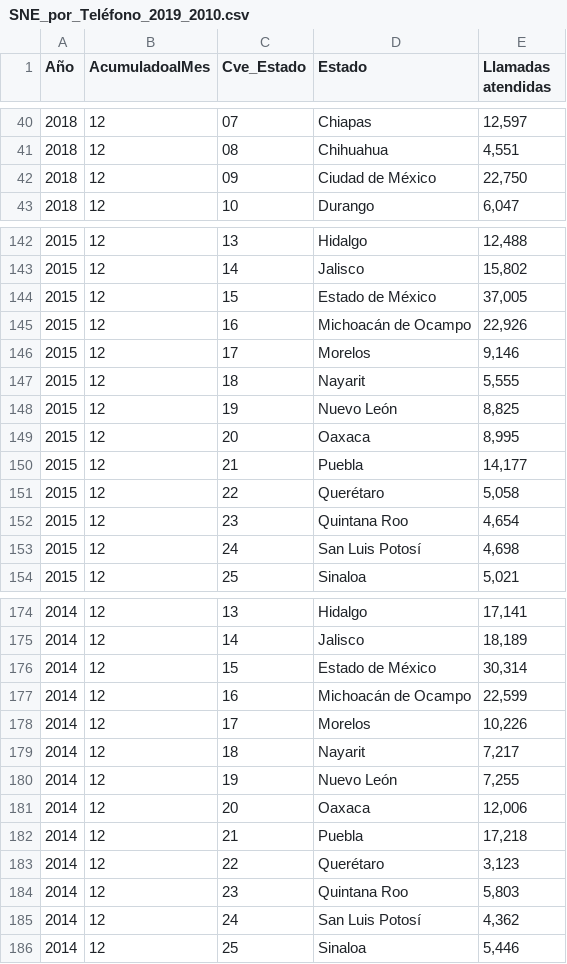
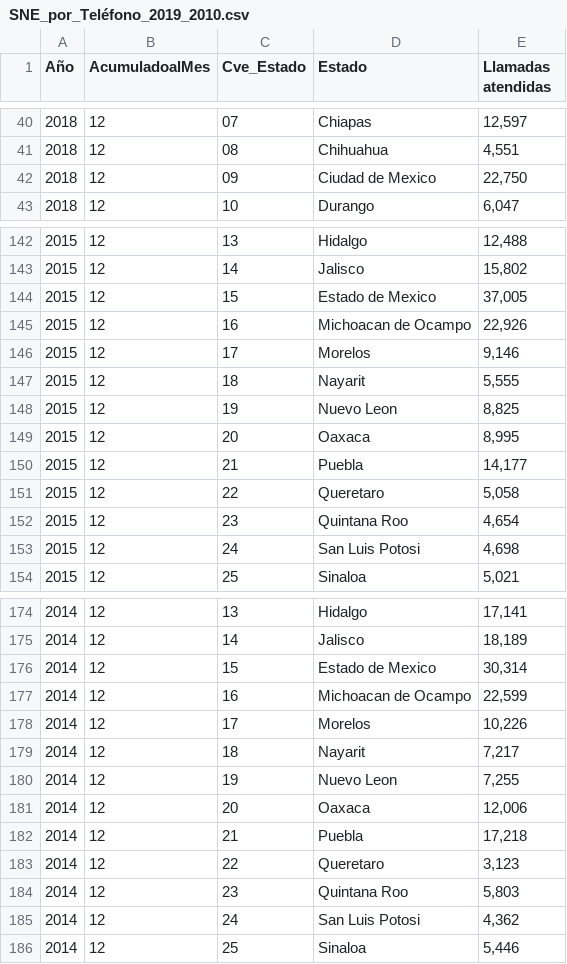
Before and after one commit to mrjpch/datasets, a CSV file: SNE_por_Teléfono_2019_2010.csv, drawn as a sheet; only a part is shown, gaps mark what is left out; the diff covers the shown part only; the diff names each change by its address in the sheet, - before the commit and + after, or states it on an @@ line.

```diff
--- a/SNE_por_Teléfono_2019_2010.csv
+++ b/SNE_por_Teléfono_2019_2010.csv
-D42 (Estado): Ciudad de México
+D42 (Estado): Ciudad de Mexico
-D144 (Estado): Estado de México
+D144 (Estado): Estado de Mexico
-D145 (Estado): Michoacán de Ocampo
+D145 (Estado): Michoacan de Ocampo
-D148 (Estado): Nuevo León
+D148 (Estado): Nuevo Leon
-D151 (Estado): Querétaro
+D151 (Estado): Queretaro
-D153 (Estado): San Luis Potosí
+D153 (Estado): San Luis Potosi
-D176 (Estado): Estado de México
+D176 (Estado): Estado de Mexico
-D177 (Estado): Michoacán de Ocampo
+D177 (Estado): Michoacan de Ocampo
-D180 (Estado): Nuevo León
+D180 (Estado): Nuevo Leon
-D183 (Estado): Querétaro
+D183 (Estado): Queretaro
-D185 (Estado): San Luis Potosí
+D185 (Estado): San Luis Potosi
```
Also changed, not shown: 53 edited cells elsewhere in this file.
